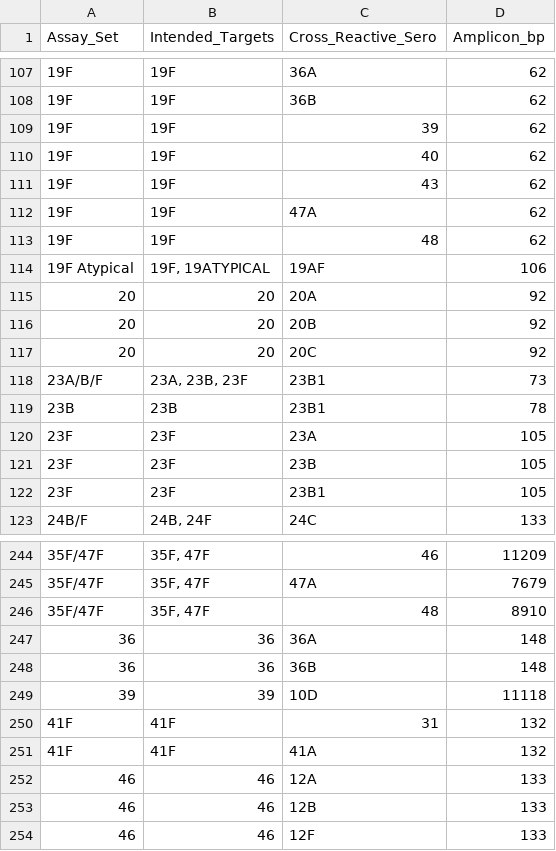
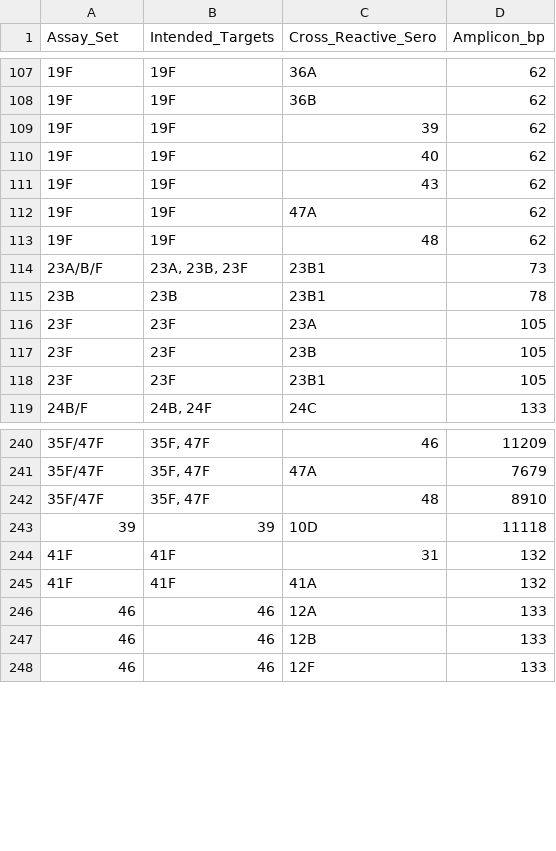
Before and after one commit to jiyekwon/Yale_pneumo, a TSV file: amplicon_audit/cross_reactive_hits.tsv, drawn as a sheet; only a part is shown, gaps mark what is left out; the diff names each change by its address in the sheet, - before the commit and + after, or states it on an @@ line.

```diff
--- a/amplicon_audit/cross_reactive_hits.tsv
+++ b/amplicon_audit/cross_reactive_hits.tsv
-row 114: 19F Atypical | 19F, 19ATYPICAL | 19AF | 106
-row 115: 20 | 20 | 20A | 92
-row 116: 20 | 20 | 20B | 92
-row 117: 20 | 20 | 20C | 92
-row 247: 36 | 36 | 36A | 148
-row 248: 36 | 36 | 36B | 148
```
Also changed, not shown: amplicon_audit/final_resolution_summary.tsv, amplicon_audit/pairwise_identity.tsv, 10 other files.
